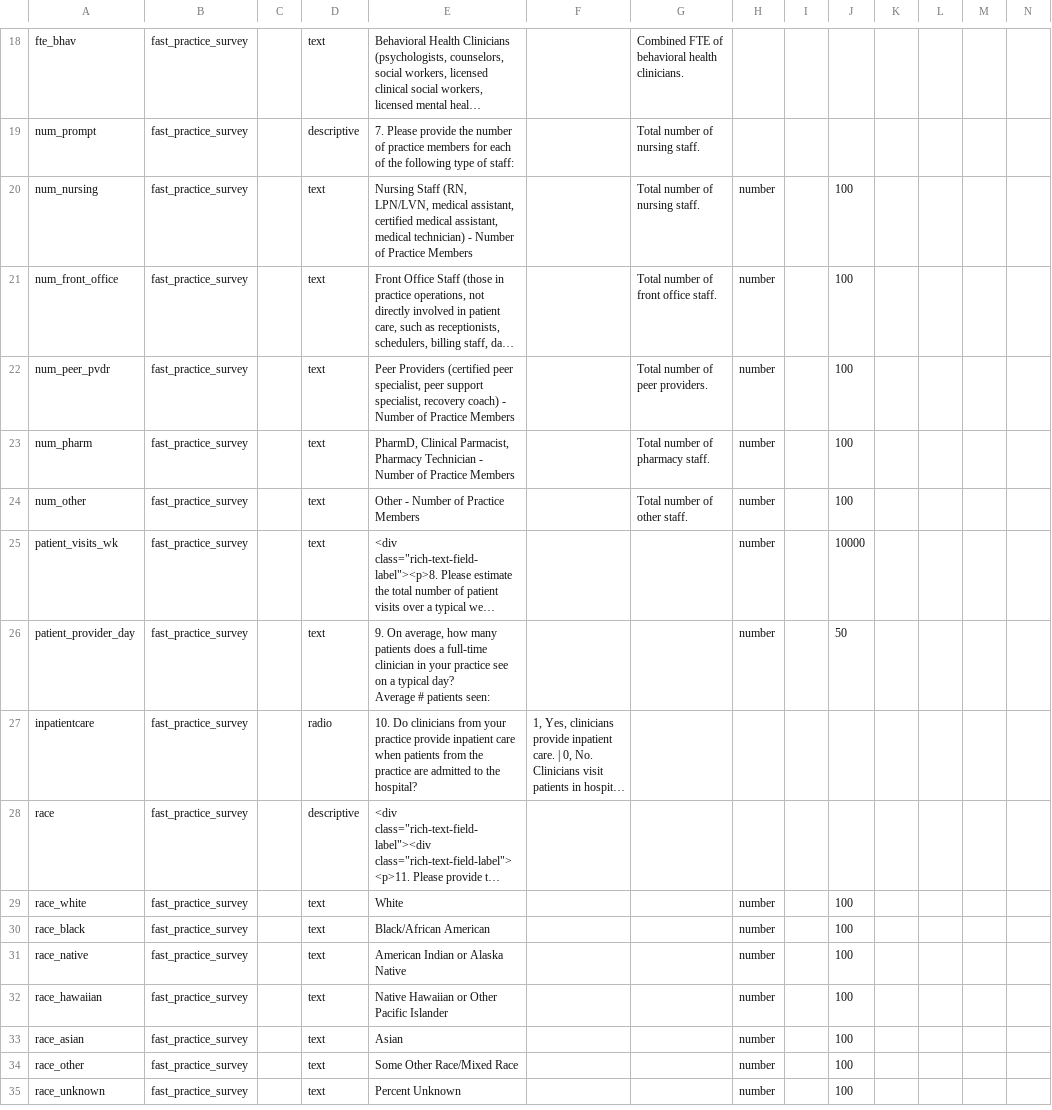
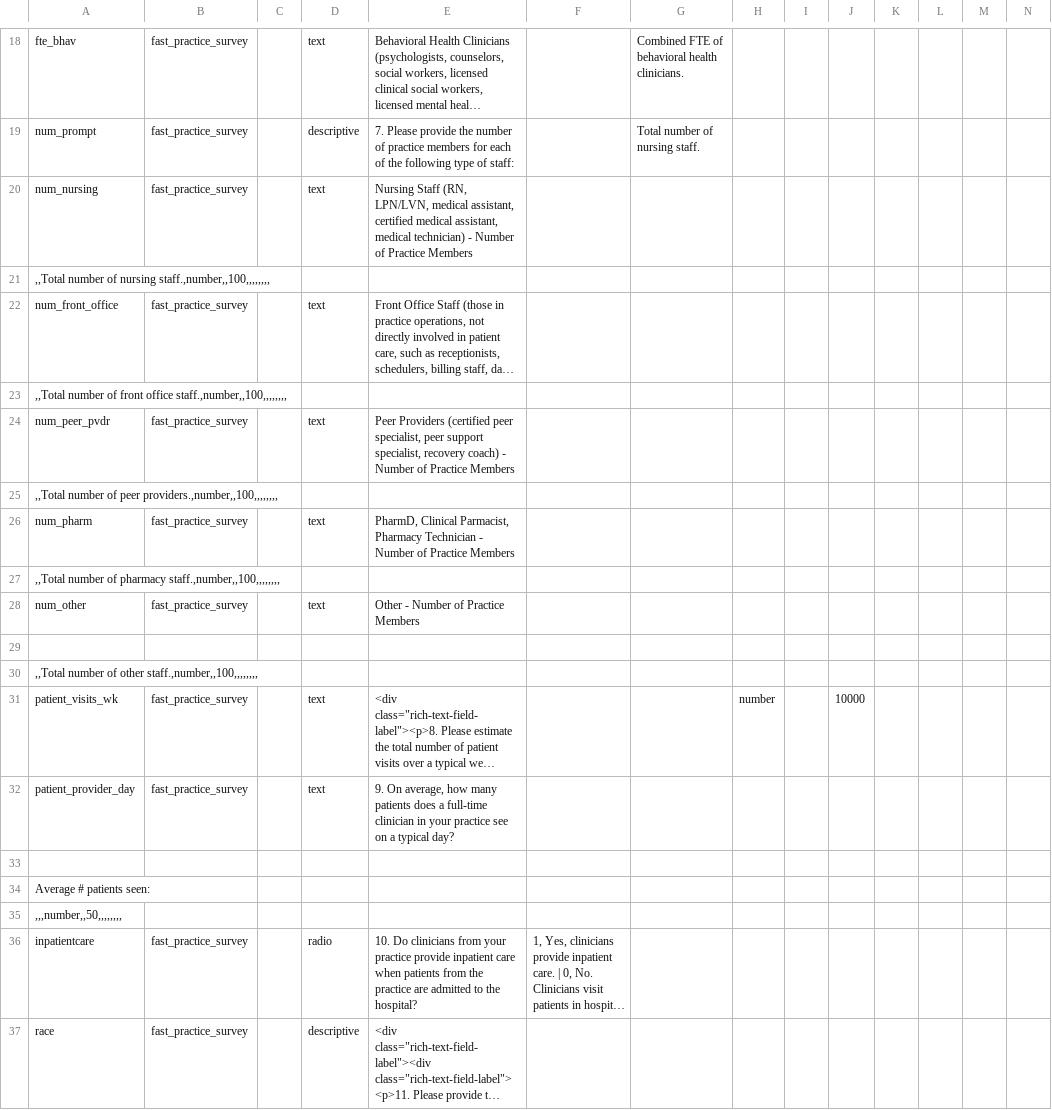
Before and after one commit to CUDFM-Analytics/norc, a CSV file: background/data_dictionary_full_access.csv, drawn as a sheet; only a part is shown, gaps mark what is left out; the shorter side is filled out with more unchanged rows; long unchanged cells end in …; addresses are those after the commit; rows hold the shown columns only; ↵ is a line break in a cell; the diff names each change by its address in the sheet, - before the commit and + after, or states it on an @@ line.

```diff
--- a/background/data_dictionary_full_access.csv
+++ b/background/data_dictionary_full_access.csv
-G20: Total number of nursing staff.
+G20: (empty)
-H20: number
+H20: (empty)
-J20: 100
+J20: (empty)
+row 21: ,,Total number of nursing staff.,number,,100,,,,,,,,
-G22: Total number of front office staff.
+G22: (empty)
-H22: number
+H22: (empty)
-J22: 100
+J22: (empty)
+row 23: ,,Total number of front office staff.,number,,100,,,,,,,,
-G24: Total number of peer providers.
+G24: (empty)
-H24: number
+H24: (empty)
-J24: 100
+J24: (empty)
+row 25: ,,Total number of peer providers.,number,,100,,,,,,,,
-G26: Total number of pharmacy staff.
+G26: (empty)
-H26: number
+H26: (empty)
-J26: 100
+J26: (empty)
+row 27: ,,Total number of pharmacy staff.,number,,100,,,,,,,,
-G28: Total number of other staff.
+G28: (empty)
-H28: number
+H28: (empty)
-J28: 100
+J28: (empty)
+row 29: (empty)
+row 30: ,,Total number of other staff.,number,,100,,,,,,,,
-E32: …typical day? ↵ Average # patients seen:
+E32: …typical day?
-H32: number
+H32: (empty)
-J32: 50
+J32: (empty)
+row 33: (empty)
+row 34: Average # patients seen:
+row 35: ,,,number,,50,,,,,,,,
```
Also changed, not shown: 11 other files.
